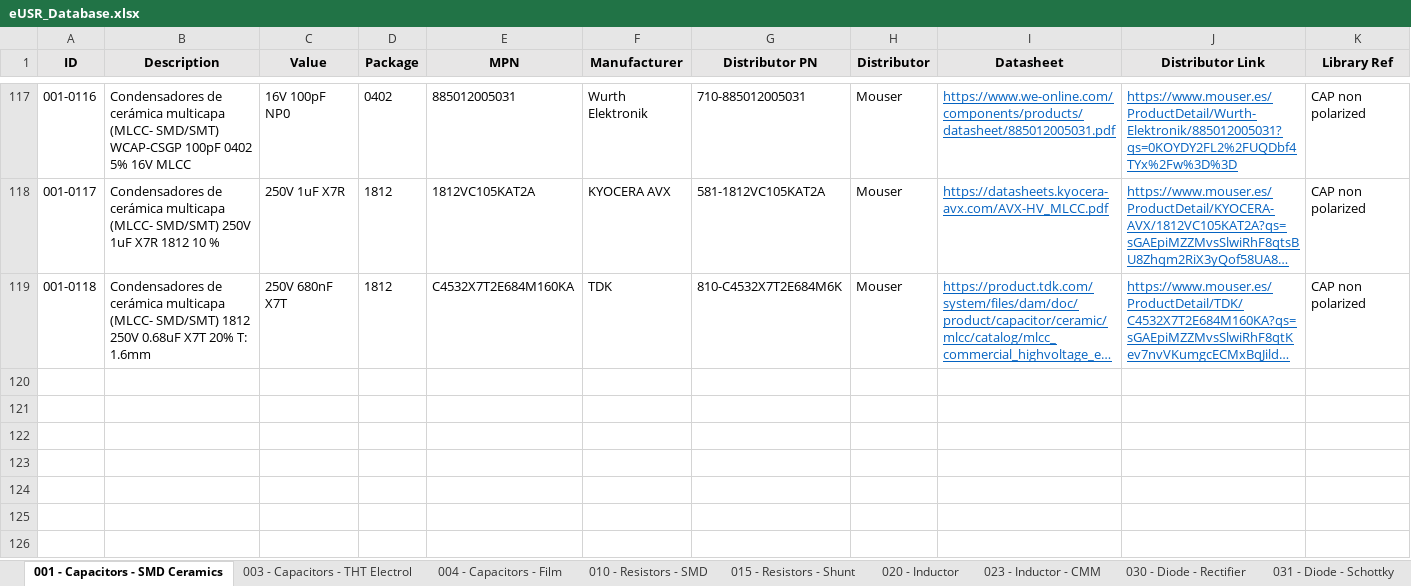
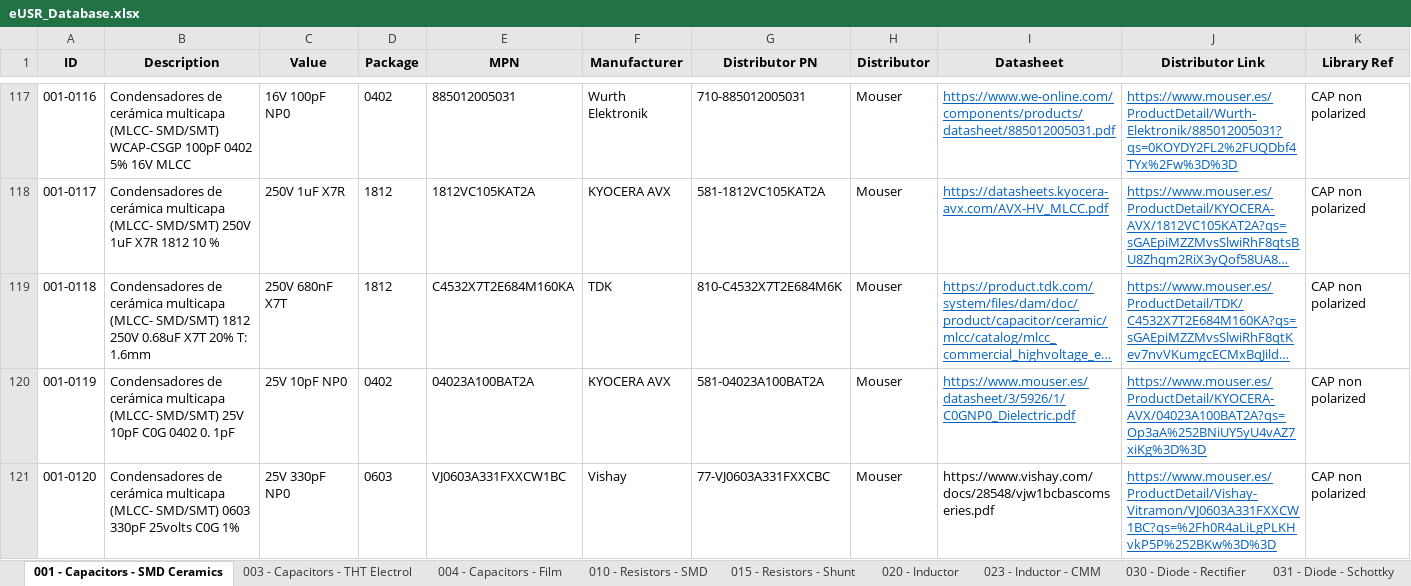
Before and after one commit to Gustavo-Gago/LIB, an Excel workbook: eUSR_Database.xlsx, sheet 001 - Capacitors - SMD Ceramics, drawn as a sheet; only a part is shown, gaps mark what is left out; long unchanged cells end in …; values as stored, in another font and other column widths than the file's, no borders; rows hold the shown columns only; the diff names each change by its address in the sheet, - before the commit and + after, or states it on an @@ line.

```diff
--- a/eUSR_Database.xlsx (sheet 001 - Capacitors - SMD Ceramics)
+++ b/eUSR_Database.xlsx (sheet 001 - Capacitors - SMD Ceramics)
+row 120: 001-0119 | Condensadores de cerámica multicapa (MLCC- SMD/SMT) 25V 10pF C0G 0402 0. 1pF | 25V 10pF NP0 | 0402 | 04023A100BAT2A | KYOCERA AVX | 581-04023A100BAT2A | Mouser | https://www.mouser.es/datasheet/3/5926/1/C0GNP0_Dielectric.pdf | https://www.mouser.es/ProductDetail/KYOCERA-AVX/04023A100BAT2A?qs=Op3aA%252BNiUY5yU4vAZ7xiKg%3D%3D | CAP non polarized
+row 121: 001-0120 | Condensadores de cerámica multicapa (MLCC- SMD/SMT) 0603 330pF 25volts C0G 1% | 25V 330pF NP0 | 0603 | VJ0603A331FXXCW1BC | Vishay | 77-VJ0603A331FXXCBC | Mouser | https://www.vishay.com/docs/28548/vjw1bcbascomseries.pdf | https://www.mouser.es/ProductDetail/Vishay-Vitramon/VJ0603A331FXXCW1BC?qs=%2Fh0R4aLiLgPLKHvkP5P%252BKw%3D%3D | CAP non polarized
```
Also changed, not shown: sheet 010 - Resistors - SMD, 1 other file.
